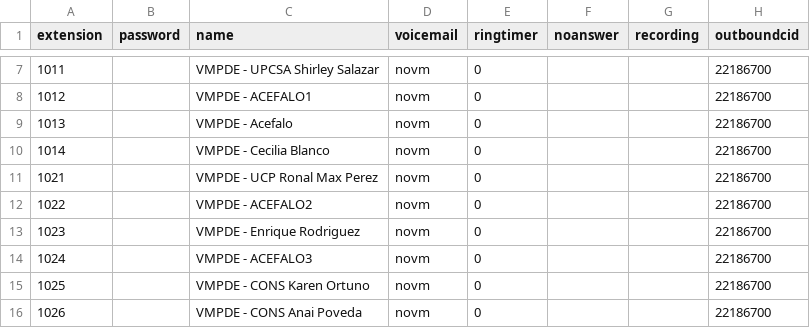
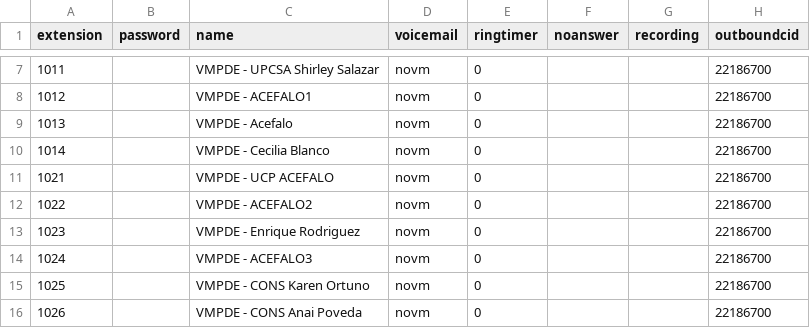
Before and after one commit to mauforonda/reportes_mhe, a CSV file: data/centralmysql/centralmysql.users.csv, drawn as a sheet; only a part is shown, gaps mark what is left out; the diff names each change by its address in the sheet, - before the commit and + after, or states it on an @@ line.

```diff
--- a/data/centralmysql/centralmysql.users.csv
+++ b/data/centralmysql/centralmysql.users.csv
-C11 (name): VMPDE - UCP Ronal Max Perez
+C11 (name): VMPDE - UCP ACEFALO
```
Also changed, not shown: data/sqlite/sqlite.users.csv.
